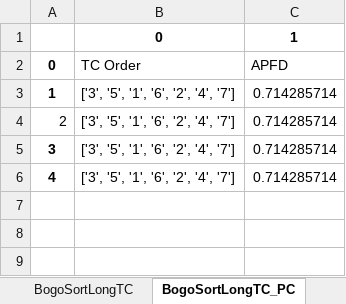
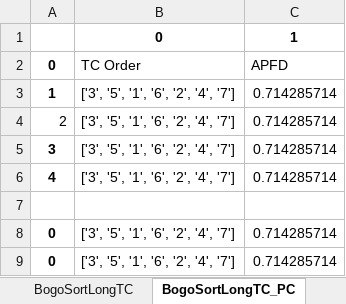
Before and after one commit to IlhamRobyana/PrioST, an Excel workbook: resources/xlsx/BogoSort.xlsx, sheet BogoSortLongTC_PC, drawn as a sheet; values as stored, in another font and other column widths than the file's, no borders; the diff names each change by its address in the sheet, - before the commit and + after, or states it on an @@ line.

```diff
--- a/resources/xlsx/BogoSort.xlsx (sheet BogoSortLongTC_PC)
+++ b/resources/xlsx/BogoSort.xlsx (sheet BogoSortLongTC_PC)
+row 7: (empty)
+row 8: 0 | ['3', '5', '1', '6', '2', '4', '7'] | 0.714285714
+row 9: 0 | ['3', '5', '1', '6', '2', '4', '7'] | 0.714285714
```
Also changed, not shown: sheet BogoSortLongTC, sheet BogoSortLongTC_MACO, other sheet tabs, 6 other files.
